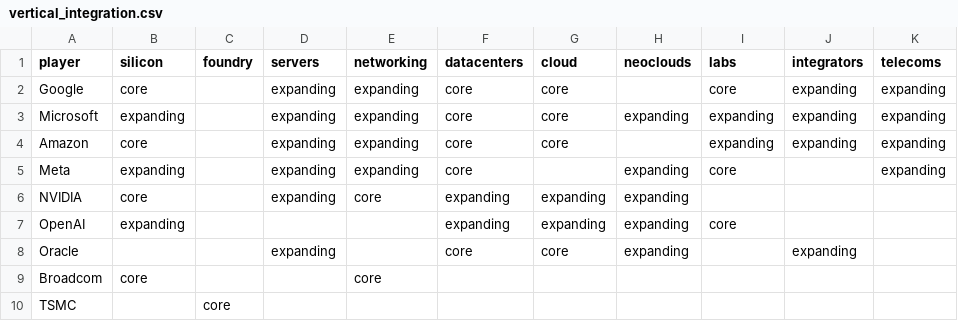
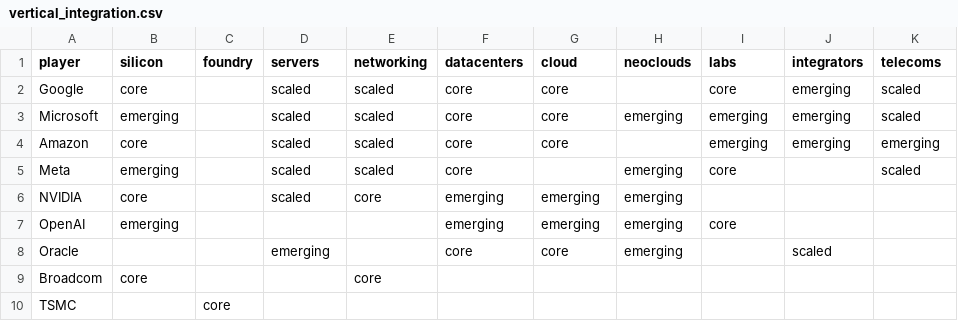
Before and after one commit to fbncldy/ai-infra-capex-dashboard, a CSV file: data/processed/vertical_integration.csv, drawn as a sheet.

```diff
--- a/data/processed/vertical_integration.csv
+++ b/data/processed/vertical_integration.csv
@@ -1,9 +1,9 @@
 player,silicon,foundry,servers,networking,datacenters,cloud,neoclouds,labs,integrators,telecoms
-Google,core,,expanding,expanding,core,core,,core,expanding,expanding
-Microsoft,expanding,,expanding,expanding,core,core,expanding,expanding,expanding,expanding
-Amazon,core,,expanding,expanding,core,core,,expanding,expanding,expanding
-Meta,expanding,,expanding,expanding,core,,expanding,core,,expanding
-NVIDIA,core,,expanding,core,expanding,expanding,expanding,,,
-OpenAI,expanding,,,,expanding,expanding,expanding,core,,
-Oracle,,,expanding,,core,core,expanding,,expanding,
+Google,core,,scaled,scaled,core,core,,core,emerging,scaled
+Microsoft,emerging,,scaled,scaled,core,core,emerging,emerging,emerging,scaled
+Amazon,core,,scaled,scaled,core,core,,emerging,emerging,emerging
+Meta,emerging,,scaled,scaled,core,,emerging,core,,scaled
+NVIDIA,core,,scaled,core,emerging,emerging,emerging,,,
+OpenAI,emerging,,,,emerging,emerging,emerging,core,,
+Oracle,,,emerging,,core,core,emerging,,scaled,
 Broadcom,core,,,core,,,,,,
```
Also changed, not shown: 1 other file.
